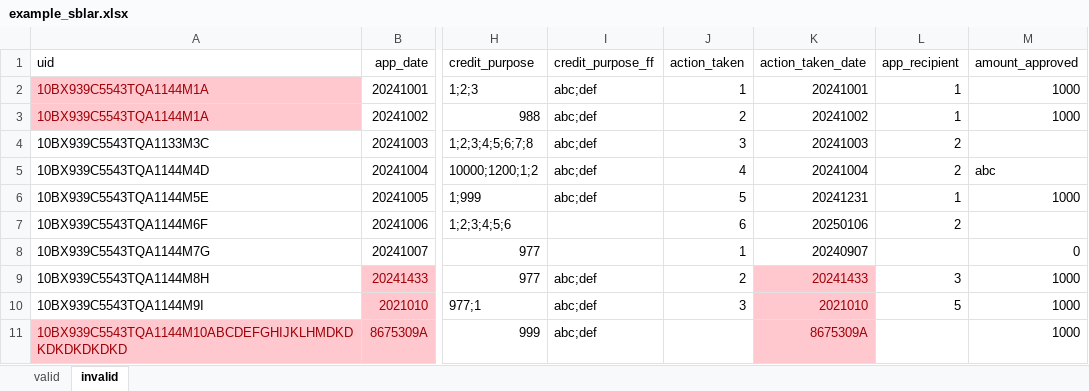
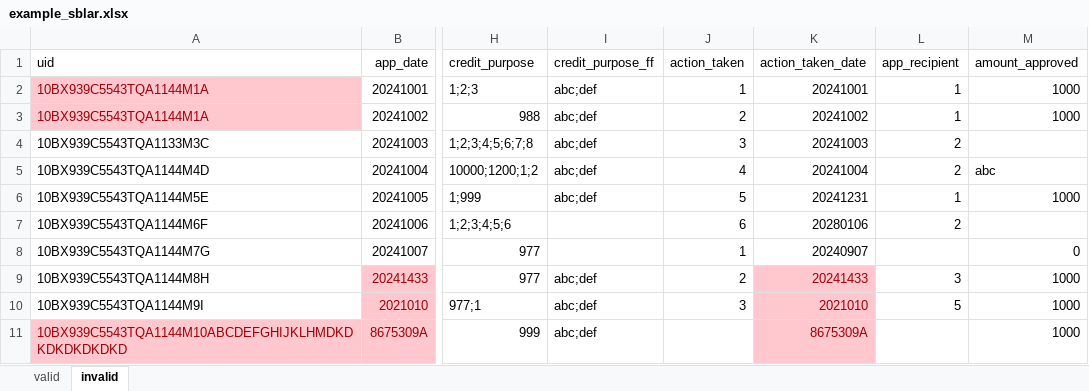
Before and after one commit to cfpb/regtech-data-validator, an Excel workbook: example_sblar.xlsx, sheet invalid, drawn as a sheet; only a part is shown, gaps mark what is left out; values as stored, in another font and other column widths than the file's, no borders; the diff names each change by its address in the sheet, - before the commit and + after, or states it on an @@ line.

Commit message:
Added action_taken_date.unreasonable_date_value check

```diff
--- a/example_sblar.xlsx (sheet invalid)
+++ b/example_sblar.xlsx (sheet invalid)
-K7 (action_taken_date): 20250106
+K7 (action_taken_date): 20280106
```
Also changed, not shown: 2 other files.
